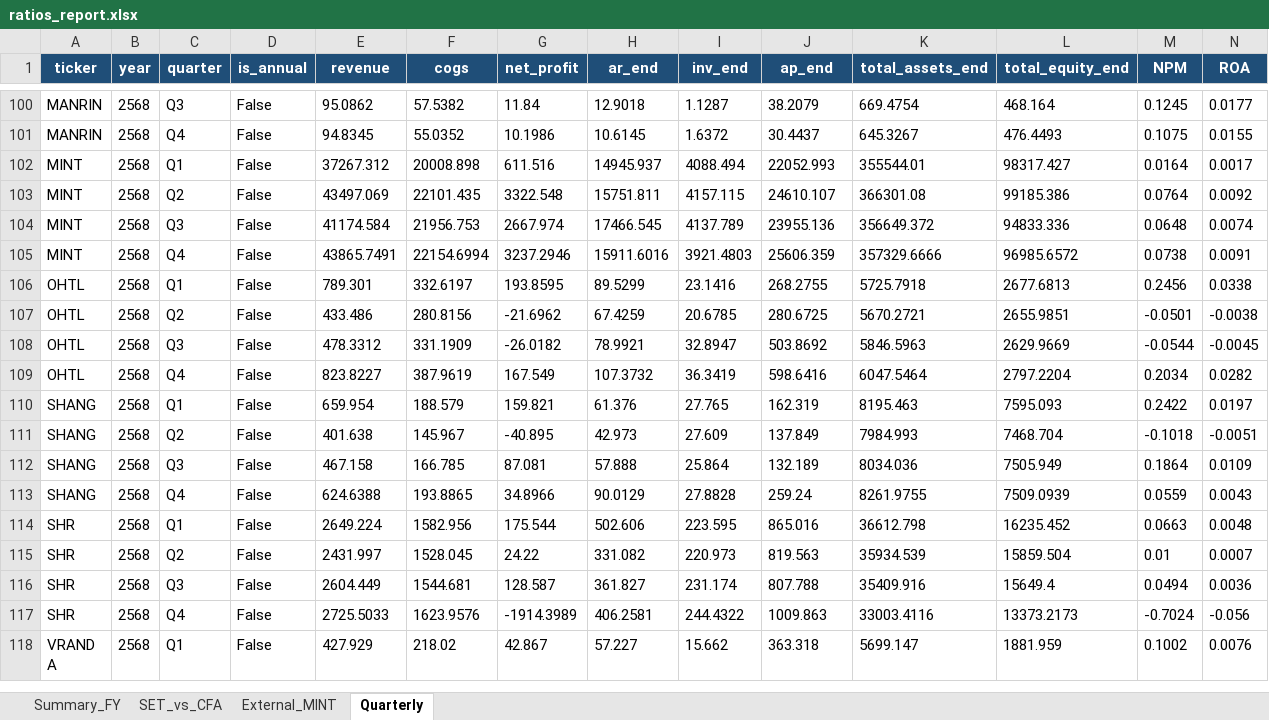
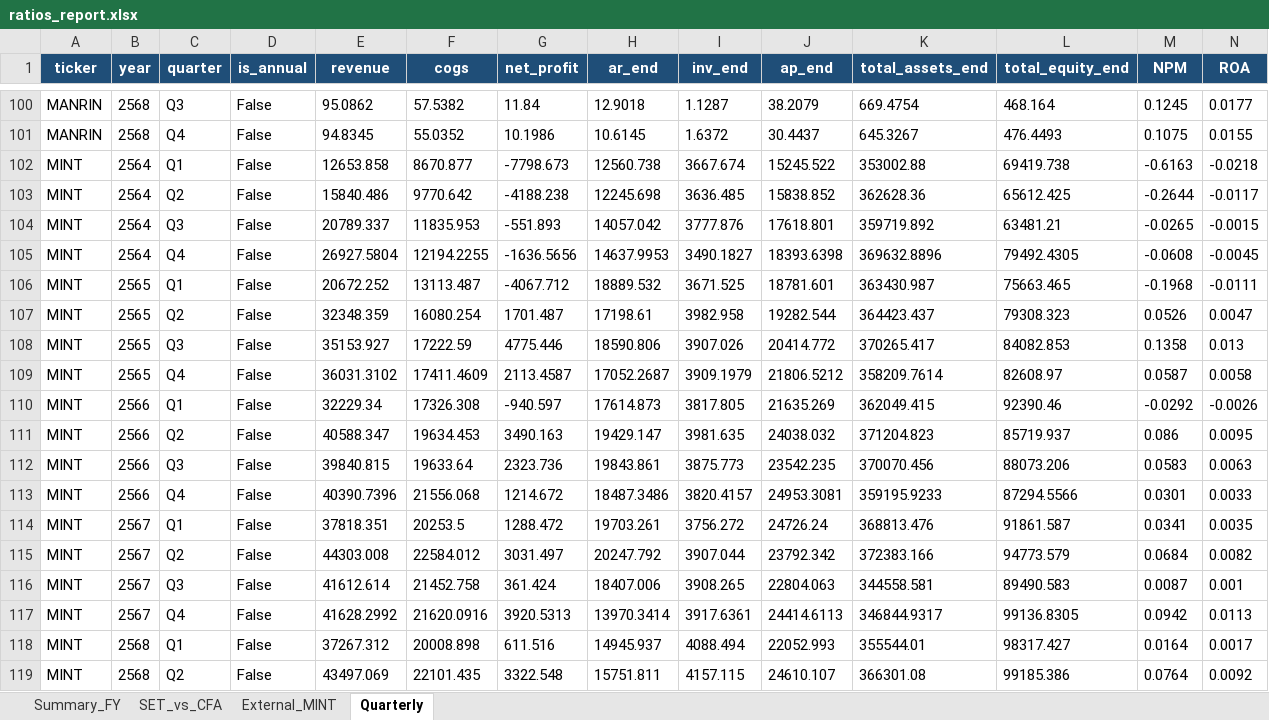
Before and after one commit to Dolopert/Budd, an Excel workbook: tour-finance/output/ratios_report.xlsx, sheet Quarterly, drawn as a sheet; only a part is shown, gaps mark what is left out; the shorter side is filled out with more unchanged rows; values as stored, in another font and other column widths than the file's, no borders; rows hold the shown columns only; the diff names each change by its address in the sheet, - before the commit and + after, or states it on an @@ line.

```diff
--- a/tour-finance/output/ratios_report.xlsx (sheet Quarterly)
+++ b/tour-finance/output/ratios_report.xlsx (sheet Quarterly)
+row 102: MINT | 2564 | Q1 | False | 12653.858 | 8670.877 | -7798.673 | 12560.738 | 3667.674 | 15245.522 | 353002.88 | 69419.738 | -0.6163 | -0.0218
+row 103: MINT | 2564 | Q2 | False | 15840.486 | 9770.642 | -4188.238 | 12245.698 | 3636.485 | 15838.852 | 362628.36 | 65612.425 | -0.2644 | -0.0117
+row 104: MINT | 2564 | Q3 | False | 20789.337 | 11835.953 | -551.893 | 14057.042 | 3777.876 | 17618.801 | 359719.892 | 63481.21 | -0.0265 | -0.0015
+row 105: MINT | 2564 | Q4 | False | 26927.5804 | 12194.2255 | -1636.5656 | 14637.9953 | 3490.1827 | 18393.6398 | 369632.8896 | 79492.4305 | -0.0608 | -0.0045
+row 106: MINT | 2565 | Q1 | False | 20672.252 | 13113.487 | -4067.712 | 18889.532 | 3671.525 | 18781.601 | 363430.987 | 75663.465 | -0.1968 | -0.0111
+row 107: MINT | 2565 | Q2 | False | 32348.359 | 16080.254 | 1701.487 | 17198.61 | 3982.958 | 19282.544 | 364423.437 | 79308.323 | 0.0526 | 0.0047
+row 108: MINT | 2565 | Q3 | False | 35153.927 | 17222.59 | 4775.446 | 18590.806 | 3907.026 | 20414.772 | 370265.417 | 84082.853 | 0.1358 | 0.013
+row 109: MINT | 2565 | Q4 | False | 36031.3102 | 17411.4609 | 2113.4587 | 17052.2687 | 3909.1979 | 21806.5212 | 358209.7614 | 82608.97 | 0.0587 | 0.0058
+row 110: MINT | 2566 | Q1 | False | 32229.34 | 17326.308 | -940.597 | 17614.873 | 3817.805 | 21635.269 | 362049.415 | 92390.46 | -0.0292 | -0.0026
+row 111: MINT | 2566 | Q2 | False | 40588.347 | 19634.453 | 3490.163 | 19429.147 | 3981.635 | 24038.032 | 371204.823 | 85719.937 | 0.086 | 0.0095
+row 112: MINT | 2566 | Q3 | False | 39840.815 | 19633.64 | 2323.736 | 19843.861 | 3875.773 | 23542.235 | 370070.456 | 88073.206 | 0.0583 | 0.0063
+row 113: MINT | 2566 | Q4 | False | 40390.7396 | 21556.068 | 1214.672 | 18487.3486 | 3820.4157 | 24953.3081 | 359195.9233 | 87294.5566 | 0.0301 | 0.0033
+row 114: MINT | 2567 | Q1 | False | 37818.351 | 20253.5 | 1288.472 | 19703.261 | 3756.272 | 24726.24 | 368813.476 | 91861.587 | 0.0341 | 0.0035
+row 115: MINT | 2567 | Q2 | False | 44303.008 | 22584.012 | 3031.497 | 20247.792 | 3907.044 | 23792.342 | 372383.166 | 94773.579 | 0.0684 | 0.0082
+row 116: MINT | 2567 | Q3 | False | 41612.614 | 21452.758 | 361.424 | 18407.006 | 3908.265 | 22804.063 | 344558.581 | 89490.583 | 0.0087 | 0.001
+row 117: MINT | 2567 | Q4 | False | 41628.2992 | 21620.0916 | 3920.5313 | 13970.3414 | 3917.6361 | 24414.6113 | 346844.9317 | 99136.8305 | 0.0942 | 0.0113
```
Also changed, not shown: tour-finance/output/MINT_quarterly_linked.xlsx, tour-finance/output/TOUR_all_linked.xlsx, 15 other files.
